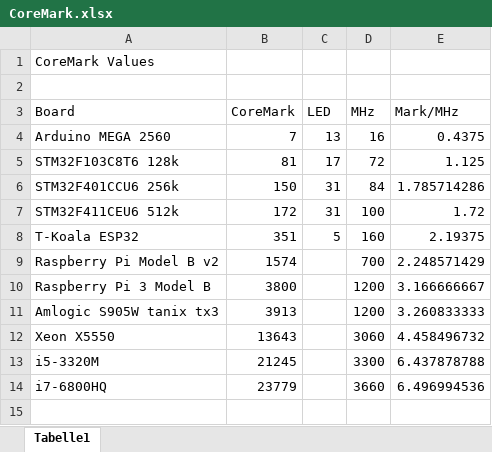
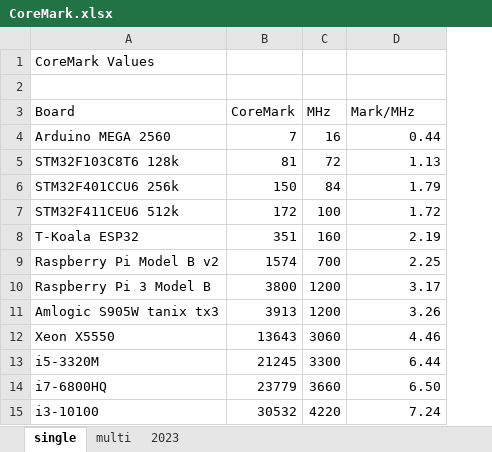
Before and after one commit to kreier/benchmark, an Excel workbook: CoreMark/CoreMark.xlsx, sheet single, drawn as a sheet; values as stored, in another font and other column widths than the file's, no borders; removed rows and columns are numbered as before the commit, all else as after; the diff names each change by its address in the sheet, - before the commit and + after, or states it on an @@ line.

Commit message:
updated CoreMark results

```diff
--- a/CoreMark/CoreMark.xlsx (sheet single)
+++ b/CoreMark/CoreMark.xlsx (sheet single)
-sheet tab: Tabelle1
+sheet tab: single
+sheet tab: multi
+sheet tab: 2023
-column C (LED), rows 4-8: 13 | 17 | 31 | 31 | 5
-D4 (Mark/MHz): 0.4375
+D4 (Mark/MHz): 0.44
-D5 (Mark/MHz): 1.125
+D5 (Mark/MHz): 1.13
-D6 (Mark/MHz): 1.785714286
+D6 (Mark/MHz): 1.79
-D8 (Mark/MHz): 2.19375
+D8 (Mark/MHz): 2.19
-D9 (Mark/MHz): 2.248571429
+D9 (Mark/MHz): 2.25
-D10 (Mark/MHz): 3.166666667
+D10 (Mark/MHz): 3.17
-D11 (Mark/MHz): 3.260833333
+D11 (Mark/MHz): 3.26
-D12 (Mark/MHz): 4.458496732
+D12 (Mark/MHz): 4.46
-D13 (Mark/MHz): 6.437878788
+D13 (Mark/MHz): 6.44
-D14 (Mark/MHz): 6.496994536
+D14 (Mark/MHz): 6.50
+row 15: i3-10100 | 30532 | 4220 | 7.24
```
Also changed, not shown: formulas that keep their value, 9 other files.
